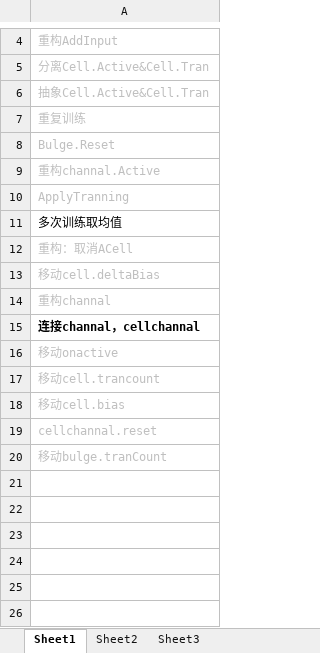
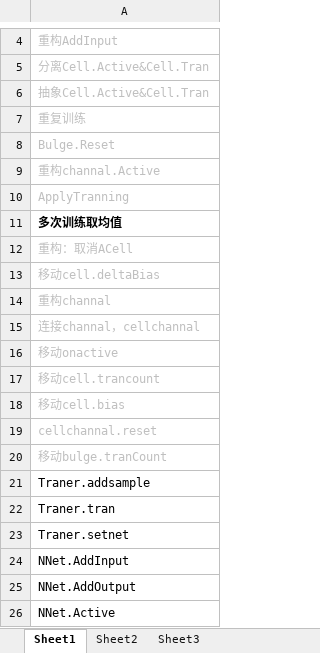
Before and after one commit to GameHole/bpNetWork, an Excel workbook: TestList.xlsx, sheet Sheet1, drawn as a sheet; only a part is shown, gaps mark what is left out; values as stored, in another font and other column widths than the file's, no borders; the diff names each change by its address in the sheet, - before the commit and + after, or states it on an @@ line.

```diff
--- a/TestList.xlsx (sheet Sheet1)
+++ b/TestList.xlsx (sheet Sheet1)
-A11 bold: off
+A11 bold: on
@@ A15 bold: on → off, text colour: black → #BFBFBF @@
+row 21: Traner.addsample
+row 22: Traner.tran
+row 23: Traner.setnet
+row 24: NNet.AddInput
+row 25: NNet.AddOutput
+row 26: NNet.Active
```
Also changed, not shown: 11 other files.
